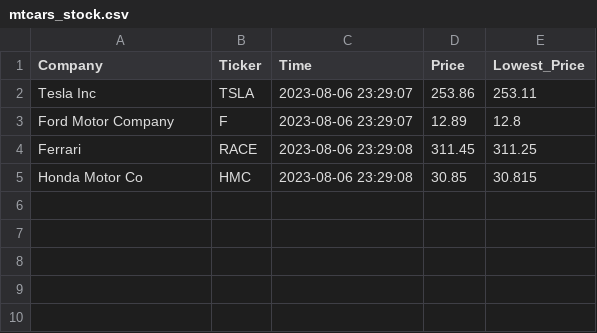
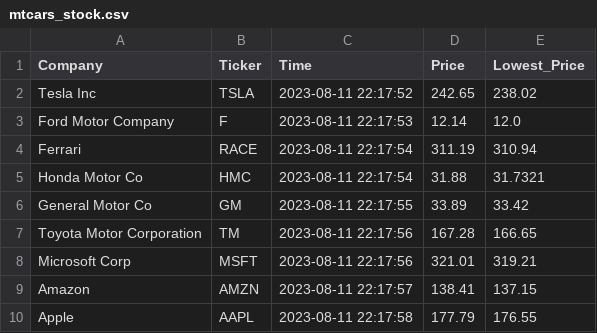
Before and after one commit to accoffin12/cintel-05-live-updates, a CSV file: data/mtcars_stock.csv, drawn as a sheet.

```diff
--- a/data/mtcars_stock.csv
+++ b/data/mtcars_stock.csv
@@ -1,5 +1,10 @@
 Company,Ticker,Time,Price,Lowest_Price
-Tesla Inc,TSLA,2023-08-06 23:29:07,253.86,253.11
-Ford Motor Company,F,2023-08-06 23:29:07,12.89,12.8
-Ferrari,RACE,2023-08-06 23:29:08,311.45,311.25
-Honda Motor Co,HMC,2023-08-06 23:29:08,30.85,30.815
+Tesla Inc,TSLA,2023-08-11 22:17:52,242.65,238.02
+Ford Motor Company,F,2023-08-11 22:17:53,12.14,12.0
+Ferrari,RACE,2023-08-11 22:17:54,311.19,310.94
+Honda Motor Co,HMC,2023-08-11 22:17:54,31.88,31.7321
+General Motor Co,GM,2023-08-11 22:17:55,33.89,33.42
+Toyota Motor Corporation,TM,2023-08-11 22:17:56,167.28,166.65
+Microsoft Corp,MSFT,2023-08-11 22:17:56,321.01,319.21
+Amazon,AMZN,2023-08-11 22:17:57,138.41,137.15
+Apple,AAPL,2023-08-11 22:17:58,177.79,176.55
```
Also changed, not shown: data/mtcars_location.csv, 9 other files.
